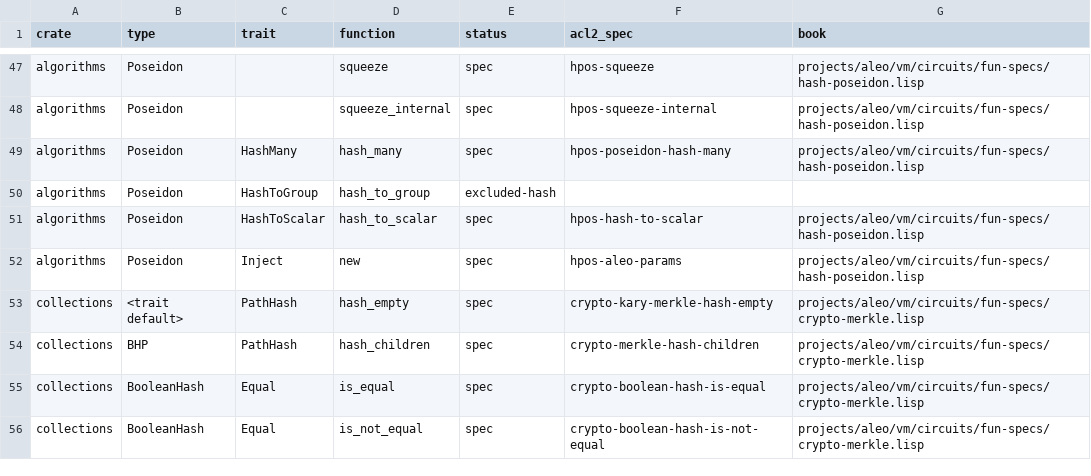
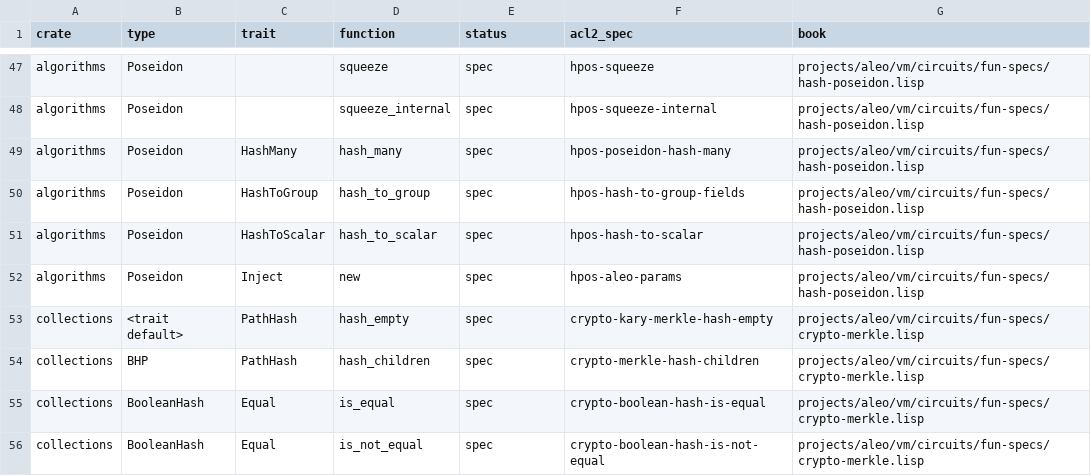
Before and after one commit to vicsn/acl2, a TSV file: aleovm_circuit_function_funspec_map.tsv, drawn as a sheet; only a part is shown, gaps mark what is left out.

```diff
--- a/aleovm_circuit_function_funspec_map.tsv
+++ b/aleovm_circuit_function_funspec_map.tsv
@@ -49,3 +49,3 @@ algorithms	Poseidon		squeeze_internal	spec	hpos-squeeze-internal	projects/aleo/v
 algorithms	Poseidon	HashMany	hash_many	spec	hpos-poseidon-hash-many	projects/aleo/vm/circuits/fun-specs/hash-poseidon.lisp
-algorithms	Poseidon	HashToGroup	hash_to_group	excluded-hash		
+algorithms	Poseidon	HashToGroup	hash_to_group	spec	hpos-hash-to-group-fields	projects/aleo/vm/circuits/fun-specs/hash-poseidon.lisp
 algorithms	Poseidon	HashToScalar	hash_to_scalar	spec	hpos-hash-to-scalar	projects/aleo/vm/circuits/fun-specs/hash-poseidon.lisp
```
Also changed, not shown: aleovm_circuit_function_circspec_map.tsv, aleovm_circuit_function_formalisation_status.csv, 5 other files.
